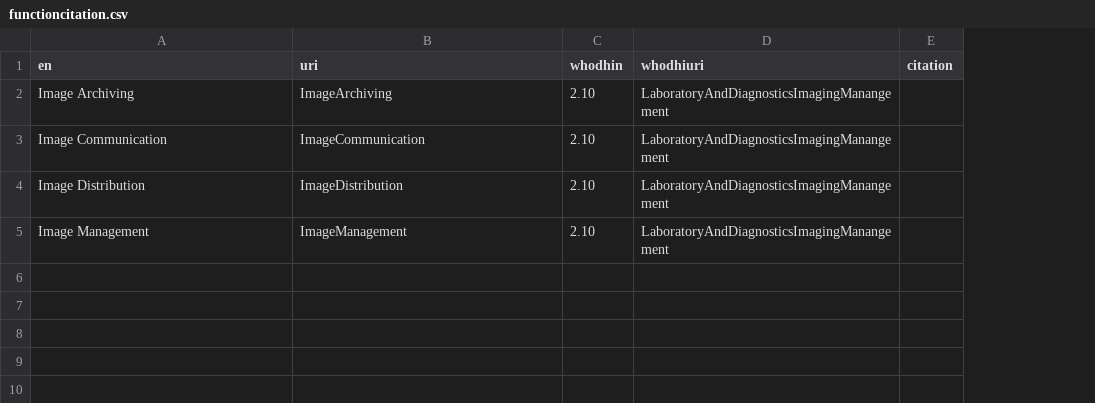
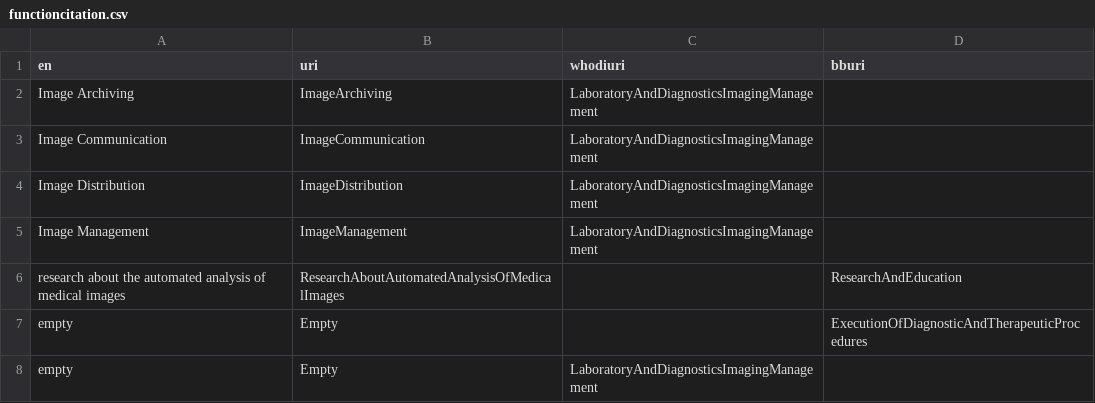
Before and after one commit to hitontology/csv2rdf, a CSV file: Orthanc/functioncitation.csv, drawn as a sheet; removed rows and columns are numbered as before the commit, all else as after; the diff names each change by its address in the sheet, - before the commit and + after, or states it on an @@ line.

```diff
--- a/Orthanc/functioncitation.csv
+++ b/Orthanc/functioncitation.csv
-column C (whodhin), rows 2-5: all 2.10
-column D (whodhiuri), rows 2-5: all LaboratoryAndDiagnosticsImagingManangement
-column E (citation), empty
+column C (whodiuri), rows 2-5: all LaboratoryAndDiagnosticsImagingManagement
+column D (bburi), empty
+row 6: research about the automated analysis of medical images | ResearchAboutAutomatedAnalysisOfMedicalImages |  | ResearchAndEducation
+row 7: empty | Empty |  | ExecutionOfDiagnosticAndTherapeuticProcedures
+row 8: empty | Empty | LaboratoryAndDiagnosticsImagingManagement
```
Also changed, not shown: GnuHealth/featurecitation.csv, GnuHealth/functioncitation.csv, 3 other files.
